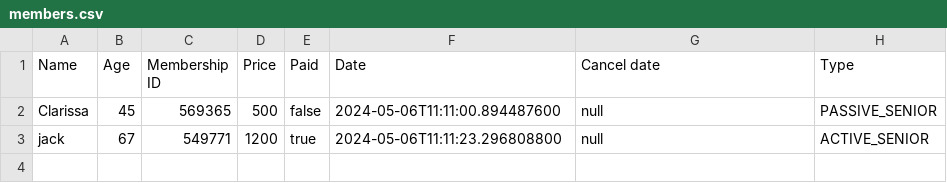
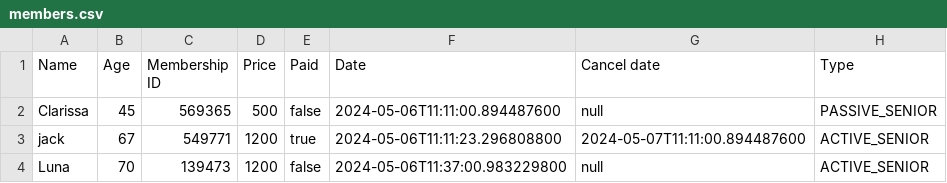
Before and after one commit to jona0001/Delfinen, a CSV file: members.csv, drawn as a sheet.

Commit message:
add cancellation date parsing in FileHandler

```diff
--- a/members.csv
+++ b/members.csv
@@ -2,2 +2,3 @@ Name,Age,Membership ID,Price,Paid,Date,Cancel date,Type
 Clarissa,45,569365,500,false,2024-05-06T11:11:00.894487600,null,PASSIVE_SENIOR,
-jack,67,549771,1200,true,2024-05-06T11:11:23.296808800,null,ACTIVE_SENIOR,
+jack,67,549771,1200,true,2024-05-06T11:11:23.296808800,2024-05-07T11:11:00.894487600,ACTIVE_SENIOR,
+Luna,70,139473,1200,false,2024-05-06T11:37:00.983229800,null,ACTIVE_SENIOR,
```
Also changed, not shown: 1 other file.
